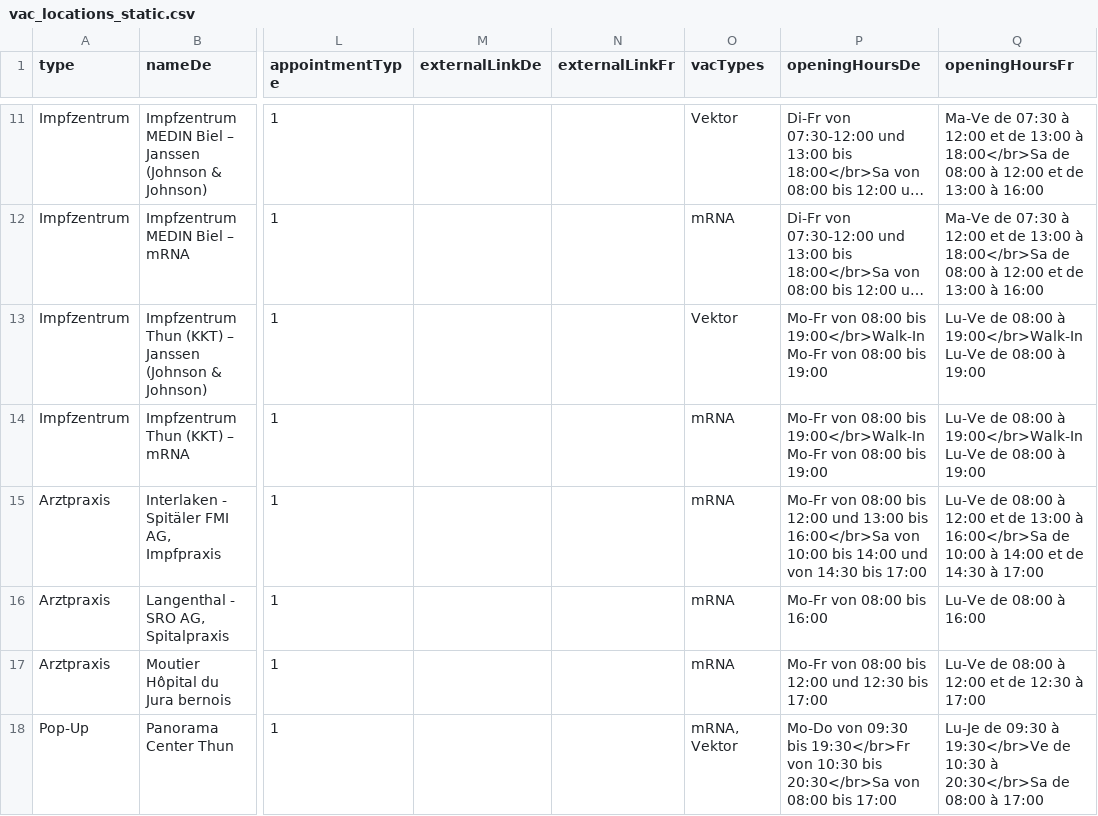
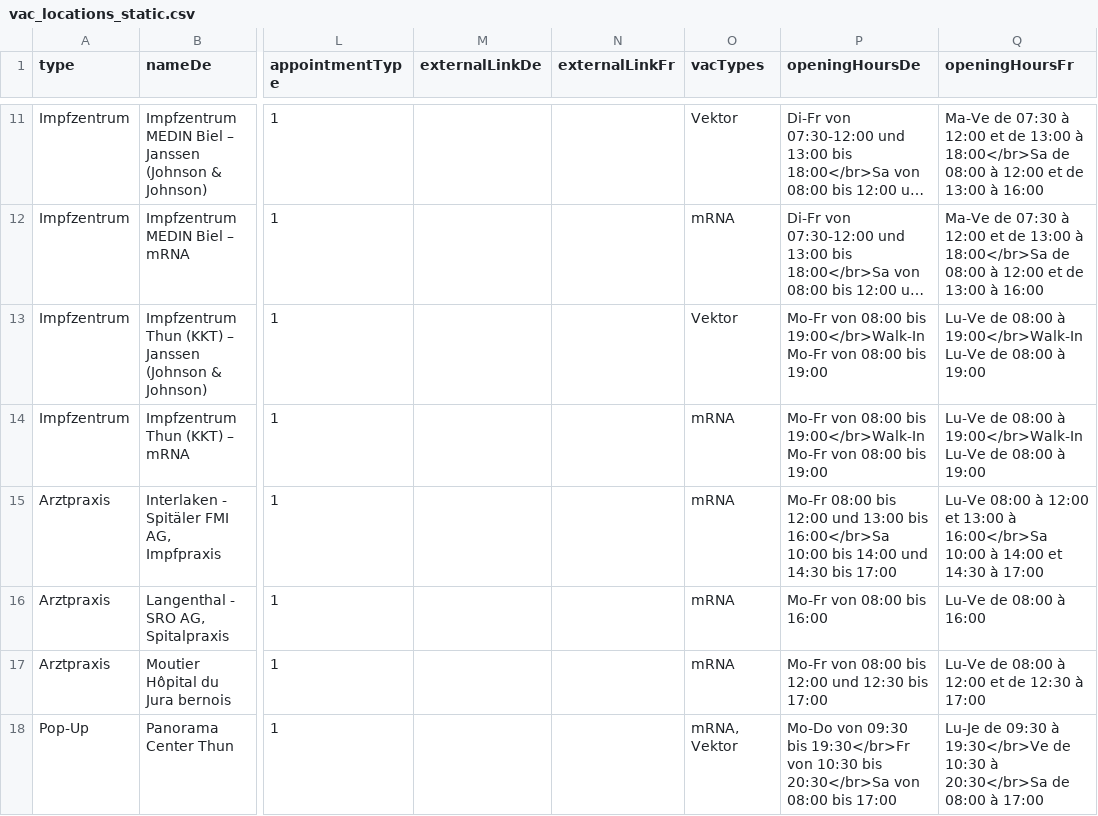
Before and after one commit to openDataBE/VacOffer, a CSV file: vac_locations_static.csv, drawn as a sheet; only a part is shown, gaps mark what is left out; long unchanged cells end in …; the diff names each change by its address in the sheet, - before the commit and + after, or states it on an @@ line.

Commit message:
Update vac_locations_static.csv

```diff
--- a/vac_locations_static.csv
+++ b/vac_locations_static.csv
-P15 (openingHoursDe): Mo-Fr von 08:00 bis 12:00 und 13:00 bis 16:00</br>Sa von 10:00 bis 14:00 und von 14:30 bis…
+P15 (openingHoursDe): Mo-Fr 08:00 bis 12:00 und 13:00 bis 16:00</br>Sa 10:00 bis 14:00 und 14:30 bis…
-Q15 (openingHoursFr): Lu-Ve de 08:00 à 12:00 et de 13:00 à 16:00</br>Sa de 10:00 à 14:00 et de 14:30 à…
+Q15 (openingHoursFr): Lu-Ve 08:00 à 12:00 et 13:00 à 16:00</br>Sa 10:00 à 14:00 et 14:30 à…
```
